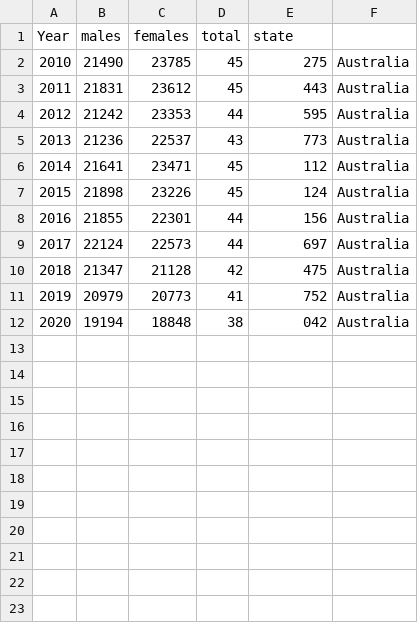
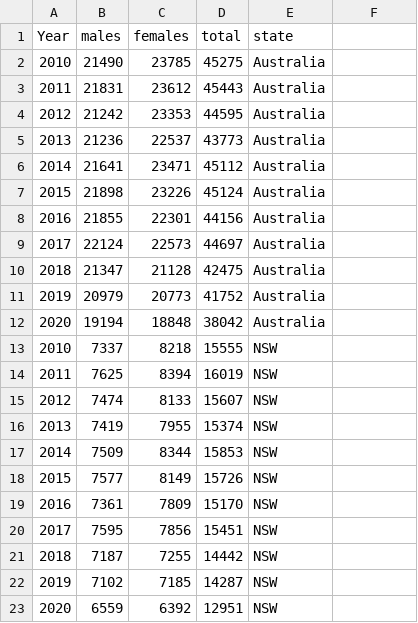
Before and after one commit to RogueTrader7/Visulaisation2, a CSV file: concat.csv, drawn as a sheet.

Commit message:
Update concat.csv

```diff
--- a/concat.csv
+++ b/concat.csv
@@ -1,12 +1,23 @@
 Year,males,females,total,state
-2010,21490,23785,45,275,Australia
-2011,21831,23612,45,443,Australia
-2012,21242,23353,44,595,Australia
-2013,21236,22537,43,773,Australia
-2014,21641,23471,45,112,Australia
-2015,21898,23226,45,124,Australia
-2016,21855,22301,44,156,Australia
-2017,22124,22573,44,697,Australia
-2018,21347,21128,42,475,Australia
-2019,20979,20773,41,752,Australia
-2020,19194,18848,38,042,Australia
+2010,21490,23785,45275,Australia
+2011,21831,23612,45443,Australia
+2012,21242,23353,44595,Australia
+2013,21236,22537,43773,Australia
+2014,21641,23471,45112,Australia
+2015,21898,23226,45124,Australia
+2016,21855,22301,44156,Australia
+2017,22124,22573,44697,Australia
+2018,21347,21128,42475,Australia
+2019,20979,20773,41752,Australia
+2020,19194,18848,38042,Australia
+2010,7337,8218,15555,NSW
+2011,7625,8394,16019,NSW
+2012,7474,8133,15607,NSW
+2013,7419,7955,15374,NSW
+2014,7509,8344,15853,NSW
+2015,7577,8149,15726,NSW
+2016,7361,7809,15170,NSW
+2017,7595,7856,15451,NSW
+2018,7187,7255,14442,NSW
+2019,7102,7185,14287,NSW
+2020,6559,6392,12951,NSW
```
